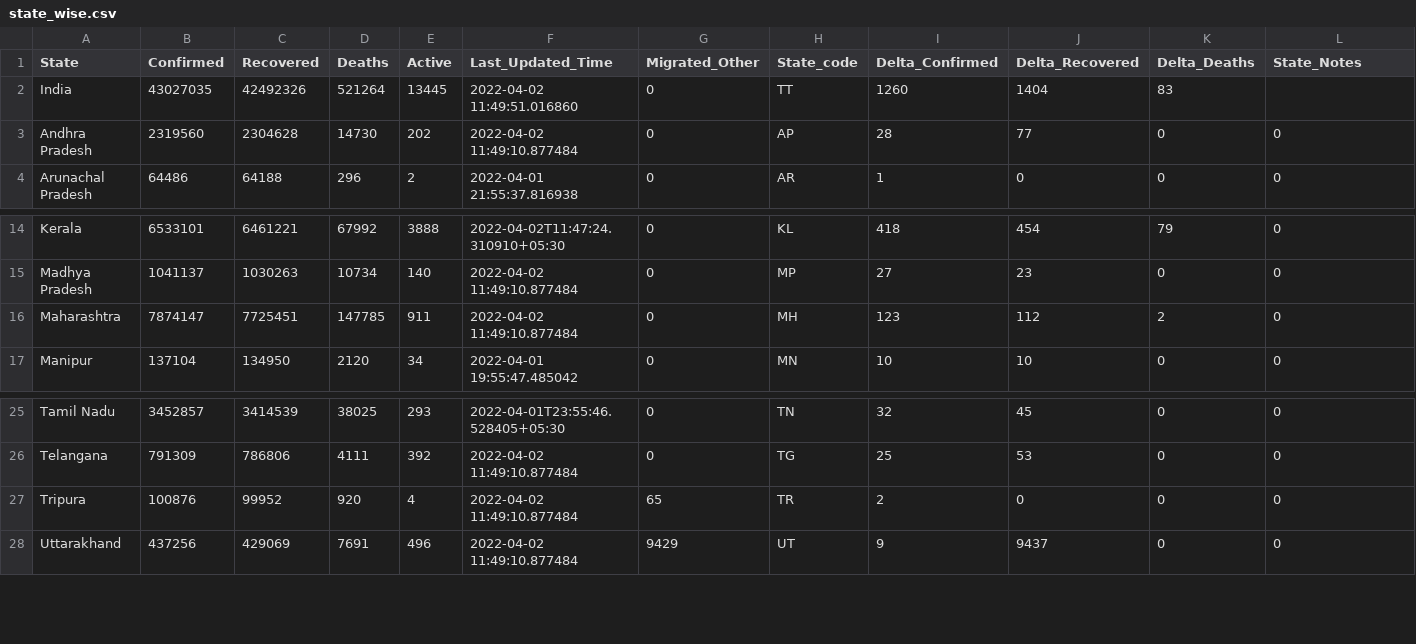
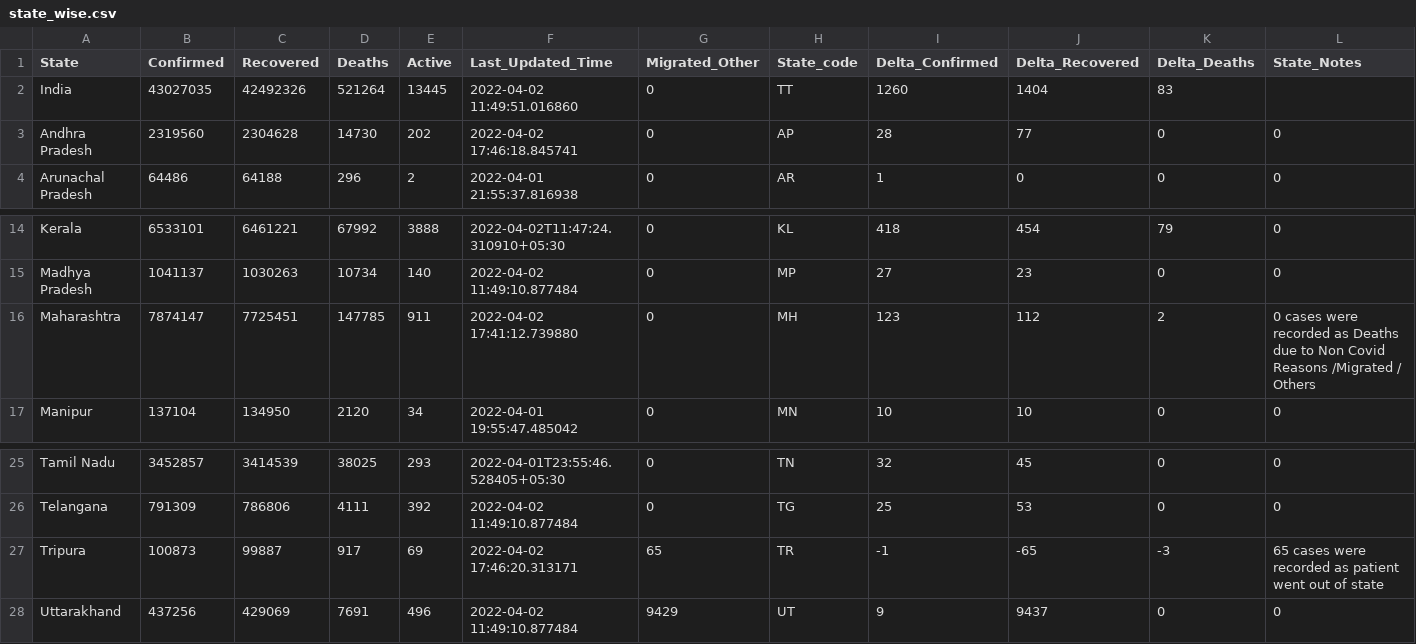
Before and after one commit to incovid19/data, a CSV file: csv/latest/state_wise.csv, drawn as a sheet; only a part is shown, gaps mark what is left out.

```diff
--- a/csv/latest/state_wise.csv
+++ b/csv/latest/state_wise.csv
@@ -2,3 +2,3 @@ State,Confirmed,Recovered,Deaths,Active,Last_Updated_Time,Migrated_Other,State_c
 India,43027035,42492326,521264,13445,2022-04-02 11:49:51.016860,0,TT,1260,1404,83,
-Andhra Pradesh,2319560,2304628,14730,202,2022-04-02 11:49:10.877484,0,AP,28,77,0,0
+Andhra Pradesh,2319560,2304628,14730,202,2022-04-02 17:46:18.845741,0,AP,28,77,0,0
 Arunachal Pradesh,64486,64188,296,2,2022-04-01 21:55:37.816938,0,AR,1,0,0,0
@@ -15,3 +15,3 @@ Kerala,6533101,6461221,67992,3888,2022-04-02T11:47:24.310910+05:30,0,KL,418,454,
 Madhya Pradesh,1041137,1030263,10734,140,2022-04-02 11:49:10.877484,0,MP,27,23,0,0
-Maharashtra,7874147,7725451,147785,911,2022-04-02 11:49:10.877484,0,MH,123,112,2,0
+Maharashtra,7874147,7725451,147785,911,2022-04-02 17:41:12.739880,0,MH,123,112,2,0 cases were recorded as Deaths due to Non Covid Reasons /Migrated / Others
 Manipur,137104,134950,2120,34,2022-04-01 19:55:47.485042,0,MN,10,10,0,0
@@ -26,3 +26,3 @@ Tamil Nadu,3452857,3414539,38025,293,2022-04-01T23:55:46.528405+05:30,0,TN,32,45
 Telangana,791309,786806,4111,392,2022-04-02 11:49:10.877484,0,TG,25,53,0,0
-Tripura,100876,99952,920,4,2022-04-02 11:49:10.877484,65,TR,2,0,0,0
+Tripura,100873,99887,917,69,2022-04-02 17:46:20.313171,65,TR,-1,-65,-3,65 cases were recorded as patient went out of state
 Uttarakhand,437256,429069,7691,496,2022-04-02 11:49:10.877484,9429,UT,9,9437,0,0
```
Also changed, not shown: csv/latest/district_wise.csv, csv/latest/state_wise_daily.csv, 8 other files.
